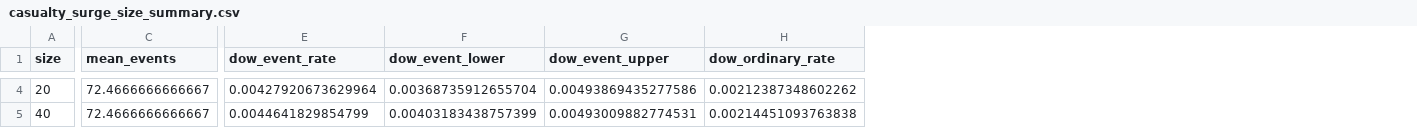
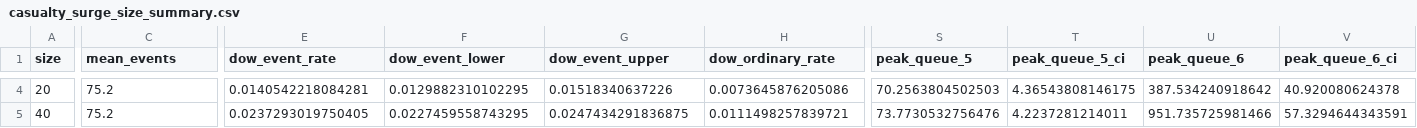
Before and after one commit to natosys/Battlefield-Casualty-Handling, a CSV file: data/casualty_surge/casualty_surge_size_summary.csv, drawn as a sheet; only a part is shown, gaps mark what is left out; the diff covers the shown part only; the diff names each change by its address in the sheet, - before the commit and + after, or states it on an @@ line.

```diff
--- a/data/casualty_surge/casualty_surge_size_summary.csv
+++ b/data/casualty_surge/casualty_surge_size_summary.csv
+column S (peak_queue_5), rows 4-5: 70.2563804502503 | 73.7730532756476
+column T (peak_queue_5_ci), rows 4-5: 4.36543808146175 | 4.2237281214011
+column U (peak_queue_6), rows 4-5: 387.534240918642 | 951.735725981466
+column V (peak_queue_6_ci), rows 4-5: 40.920080624378 | 57.3294644343591
-C4:C5 (mean_events): 72.4666666666667
+C4:C5 (mean_events): 75.2
-E4 (dow_event_rate): 0.00427920673629964
+E4 (dow_event_rate): 0.0140542218084281
-F4 (dow_event_lower): 0.00368735912655704
+F4 (dow_event_lower): 0.0129882310102295
-G4 (dow_event_upper): 0.00493869435277586
+G4 (dow_event_upper): 0.01518340637226
-H4 (dow_ordinary_rate): 0.00212387348602262
+H4 (dow_ordinary_rate): 0.0073645876205086
-E5 (dow_event_rate): 0.0044641829854799
+E5 (dow_event_rate): 0.0237293019750405
-F5 (dow_event_lower): 0.00403183438757399
+F5 (dow_event_lower): 0.0227459558743295
-G5 (dow_event_upper): 0.00493009882774531
+G5 (dow_event_upper): 0.0247434291836875
-H5 (dow_ordinary_rate): 0.00214451093763838
+H5 (dow_ordinary_rate): 0.0111498257839721
```
Also changed, not shown: 106 edited cells elsewhere in this file, 1 other file.
